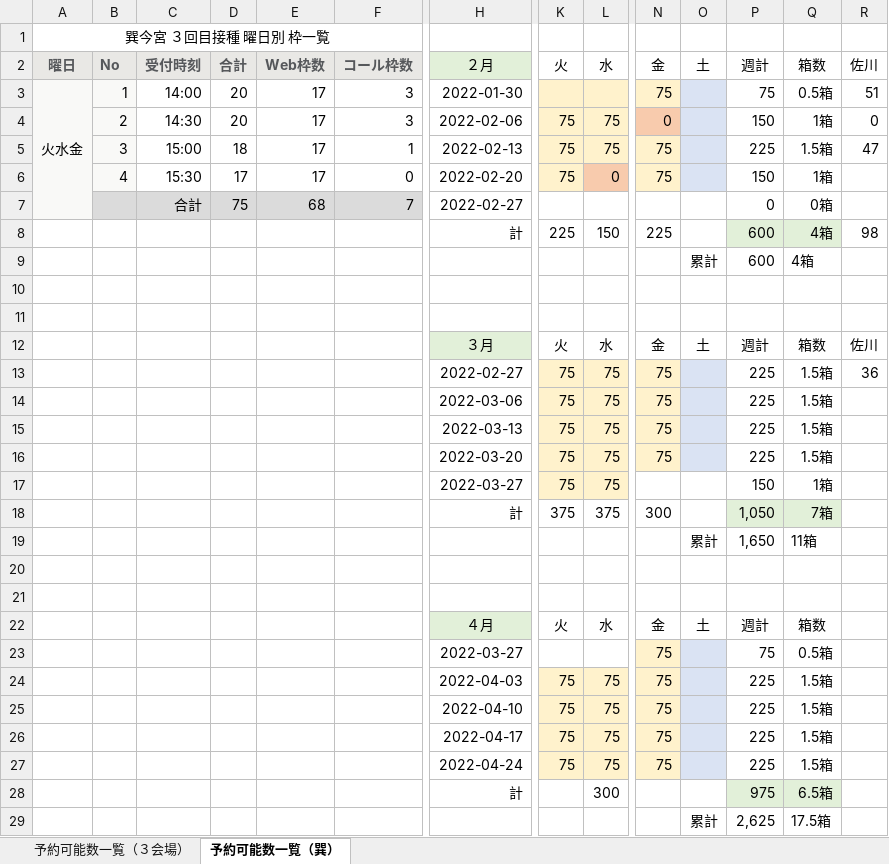
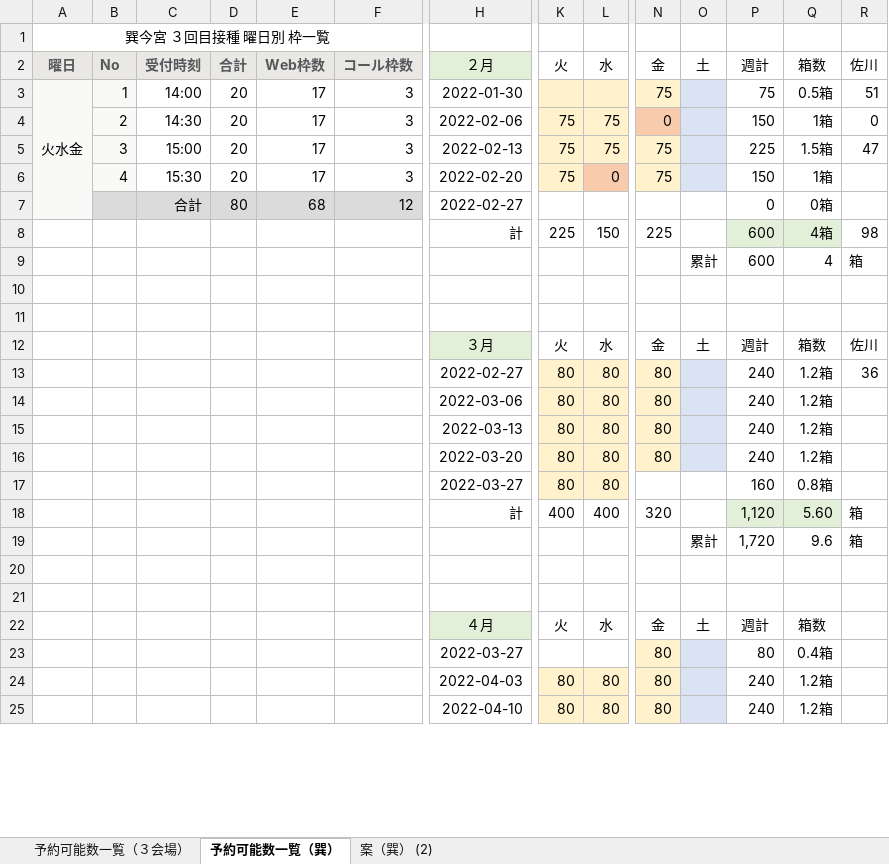
Before and after one commit to 78tch/VaccineYoyaku, an Excel workbook: 6Timetable/data/20220222/【考え方】３回目接種枠設定（１バイアル２０回）.xlsx, sheet 予約可能数一覧（巽）, drawn as a sheet; only a part is shown, gaps mark what is left out; values as stored, in another font and other column widths than the file's, no borders; removed rows and columns are numbered as before the commit, all else as after; rows hold the shown columns only; the diff covers the shown part only; the diff names each change by its address in the sheet, - before the commit and + after, or states it on an @@ line.

```diff
--- a/6Timetable/data/20220222/【考え方】３回目接種枠設定（１バイアル２０回）.xlsx (sheet 予約可能数一覧（巽）)
+++ b/6Timetable/data/20220222/【考え方】３回目接種枠設定（１バイアル２０回）.xlsx (sheet 予約可能数一覧（巽）)
+sheet tab: 案（巽） (2)
-D5 (合計): 18
+D5 (合計): 20
-F5 (コール枠数): 1
+F5 (コール枠数): 3
-D6 (合計): 17
+D6 (合計): 20
-F6 (コール枠数): 0
+F6 (コール枠数): 3
-D7 (合計): 75
+D7 (合計): 80
-F7 (コール枠数): 7
+F7 (コール枠数): 12
-Q9 (箱数): 4箱
+Q9 (箱数): 4
-R9 (佐川): (empty)
+R9 (佐川): 箱
-row 13:  |  |  |  |  |  | 2022-02-27 | 75 | 75 | 75 |  | 225 | 1.5箱 | 36
-row 14:  |  |  |  |  |  | 2022-03-06 | 75 | 75 | 75 |  | 225 | 1.5箱
-row 15:  |  |  |  |  |  | 2022-03-13 | 75 | 75 | 75 |  | 225 | 1.5箱
-row 16:  |  |  |  |  |  | 2022-03-20 | 75 | 75 | 75 |  | 225 | 1.5箱
-row 17:  |  |  |  |  |  | 2022-03-27 | 75 | 75 |  |  | 150 | 1箱
-row 18:  |  |  |  |  |  | 計 | 375 | 375 | 300 |  | 1,050 | 7箱
-row 19:  |  |  |  |  |  |  |  |  |  | 累計 | 1,650 | 11箱
+row 13:  |  |  |  |  |  | 2022-02-27 | 80 | 80 | 80 |  | 240 | 1.2箱 | 36
+row 14:  |  |  |  |  |  | 2022-03-06 | 80 | 80 | 80 |  | 240 | 1.2箱
+row 15:  |  |  |  |  |  | 2022-03-13 | 80 | 80 | 80 |  | 240 | 1.2箱
+row 16:  |  |  |  |  |  | 2022-03-20 | 80 | 80 | 80 |  | 240 | 1.2箱
+row 17:  |  |  |  |  |  | 2022-03-27 | 80 | 80 |  |  | 160 | 0.8箱
+row 18:  |  |  |  |  |  | 計 | 400 | 400 | 320 |  | 1,120 | 5.60 | 箱
+row 19:  |  |  |  |  |  |  |  |  |  | 累計 | 1,720 | 9.6 | 箱
-row 23:  |  |  |  |  |  | 2022-03-27 |  |  | 75 |  | 75 | 0.5箱
-row 24:  |  |  |  |  |  | 2022-04-03 | 75 | 75 | 75 |  | 225 | 1.5箱
-row 25:  |  |  |  |  |  | 2022-04-10 | 75 | 75 | 75 |  | 225 | 1.5箱
-row 26:  |  |  |  |  |  | 2022-04-17 | 75 | 75 | 75 |  | 225 | 1.5箱
-row 27:  |  |  |  |  |  | 2022-04-24 | 75 | 75 | 75 |  | 225 | 1.5箱
-row 28:  |  |  |  |  |  | 計 |  | 300 |  |  | 975 | 6.5箱
-row 29:  |  |  |  |  |  |  |  |  |  | 累計 | 2,625 | 17.5箱
+row 23:  |  |  |  |  |  | 2022-03-27 |  |  | 80 |  | 80 | 0.4箱
+row 24:  |  |  |  |  |  | 2022-04-03 | 80 | 80 | 80 |  | 240 | 1.2箱
+row 25:  |  |  |  |  |  | 2022-04-10 | 80 | 80 | 80 |  | 240 | 1.2箱
```
Also changed, not shown: 9 added rows, 5 removed rows and 3 edited cells elsewhere in this sheet, sheet 予約可能数一覧（３会場）, formulas that keep their value, 6 other files.
